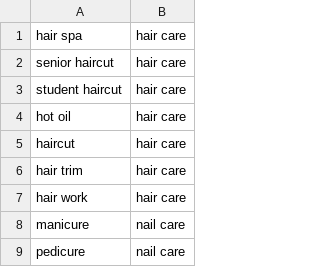
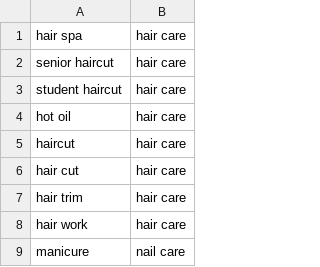
Before and after one commit to developerChavezHarris/Aura-Context, a CSV file: backend/process/slot_mapper.csv, drawn as a sheet; only a part is shown; the shorter side is filled out with more unchanged rows.

```diff
--- a/backend/process/slot_mapper.csv
+++ b/backend/process/slot_mapper.csv
@@ -5,2 +5,3 @@ hot oil,hair care
 haircut,hair care
+hair cut, hair care
 hair trim,hair care
```
Also changed, not shown: 25 other files.
